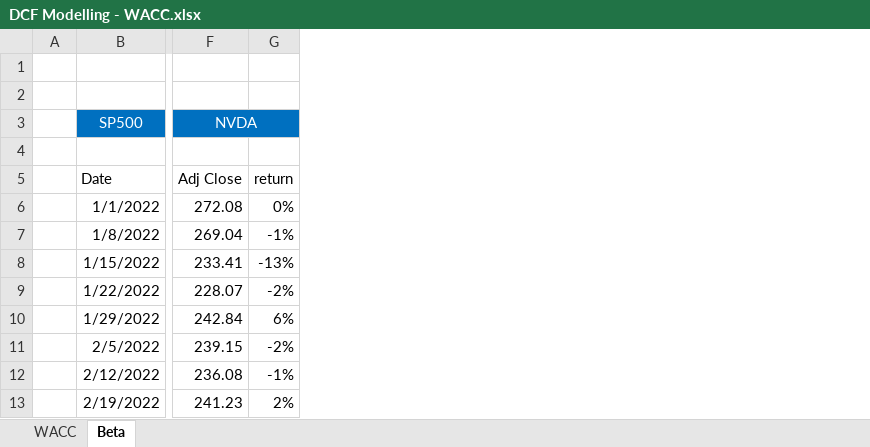
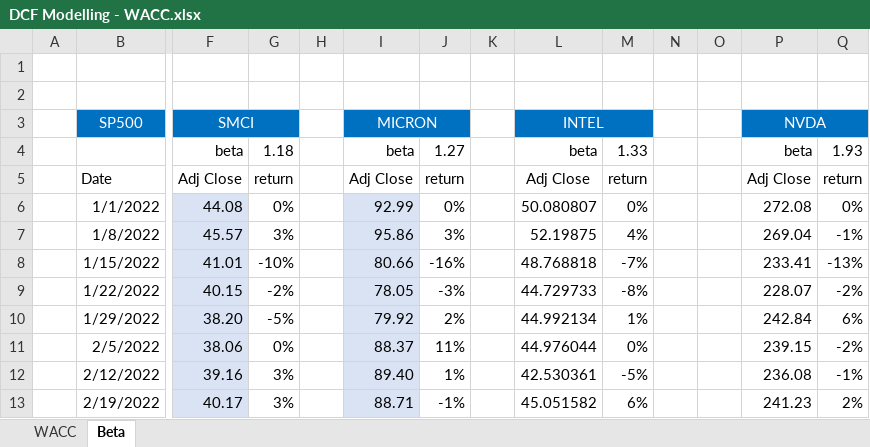
Before and after one commit to Fenilsavani-and/Financial-Model, an Excel workbook: DCF Modelling - WACC.xlsx, sheet Beta, drawn as a sheet; only a part is shown, gaps mark what is left out; values as stored, in another font and other column widths than the file's, no borders; table styles not drawn; rows hold the shown columns only; the diff names each change by its address in the sheet, - before the commit and + after, or states it on an @@ line.

```diff
--- a/DCF Modelling - WACC.xlsx (sheet Beta)
+++ b/DCF Modelling - WACC.xlsx (sheet Beta)
+column F, rows 3-13: SMCI | beta | Adj Close | 44.08 | 45.57 | 41.01 | 40.15 | 38.20 | 38.06 | 39.16 | 40.17
+column G, rows 4-13: 1.18 | return | 0% | 3% | -10% | -2% | -5% | 0% | 3% | 3%
+column H, empty
+column I, rows 3-13: MICRON | beta | Adj Close | 92.99 | 95.86 | 80.66 | 78.05 | 79.92 | 88.37 | 89.40 | 88.71
+column J, rows 4-13: 1.27 | return | 0% | 3% | -16% | -3% | 2% | 11% | 1% | -1%
+column K, empty
+column L, rows 3-13: INTEL | beta | Adj Close | 50.080807 | 52.19875 | 48.768818 | 44.729733 | 44.992134 | 44.976044 | 42.530361 | 45.051582
+column M, rows 4-13: 1.33 | return | 0% | 4% | -7% | -8% | 1% | 0% | -5% | 6%
+column N, empty
+column O, empty
-row 4: (empty)
+row 4:  |  | beta | 1.18 |  | beta | 1.27 |  | beta | 1.33 |  |  | beta | 1.93
```
Also changed, not shown: sheet WACC, formulas that keep their value, 1 other file.
